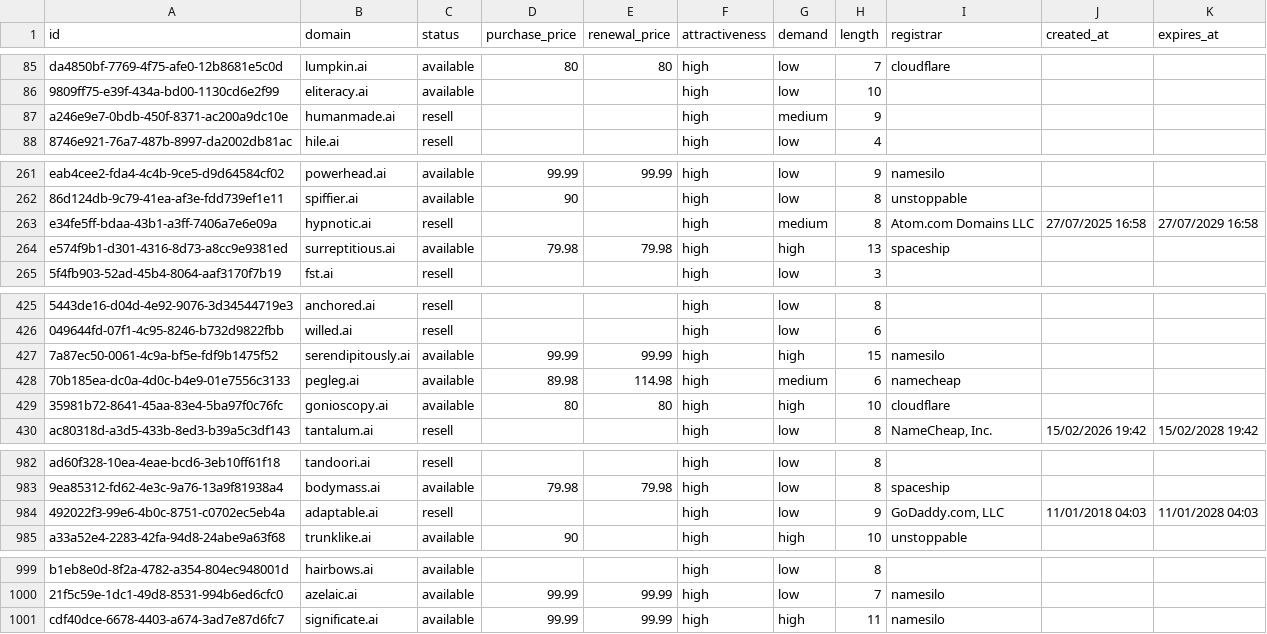
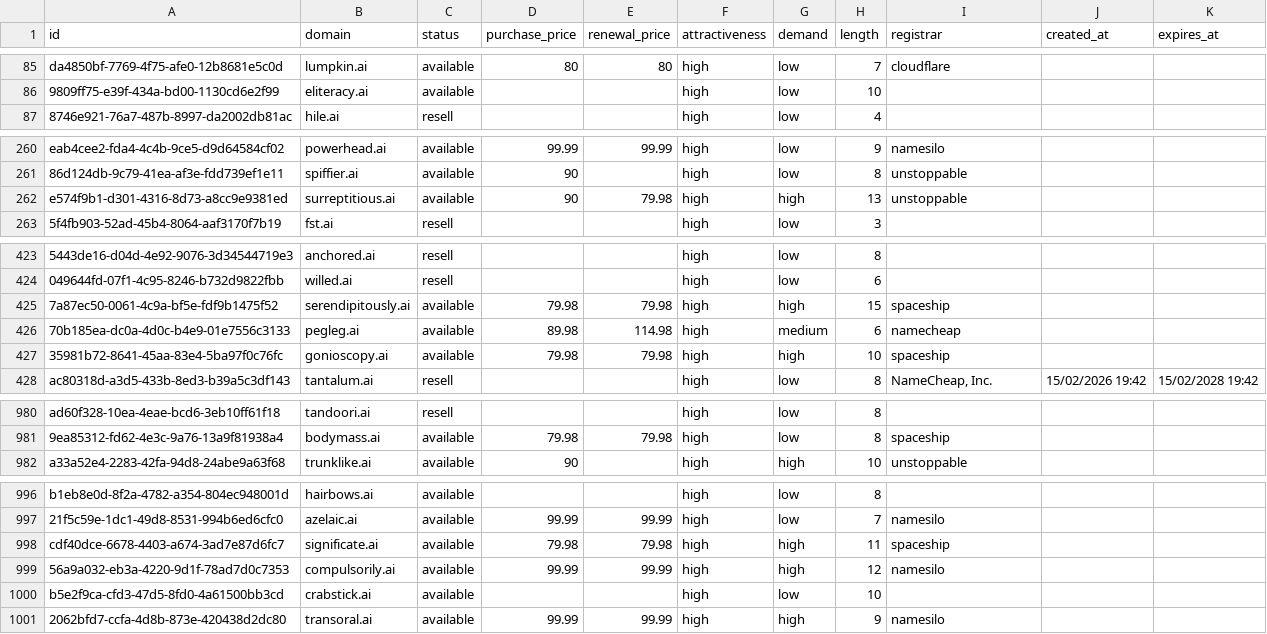
Before and after one commit to UniqueDomains/ai-oneword-domains, a CSV file: ai.csv, drawn as a sheet; only a part is shown, gaps mark what is left out; removed rows and columns are numbered as before the commit, all else as after; the diff covers the shown part only; the diff names each change by its address in the sheet, - before the commit and + after, or states it on an @@ line.

Commit message:
Domains update

```diff
--- a/ai.csv
+++ b/ai.csv
-row 87: a246e9e7-0bdb-450f-8371-ac200a9dc10e | humanmade.ai | resell |  |  | high | medium | 9
-row 263: e34fe5ff-bdaa-43b1-a3ff-7406a7e6e09a | hypnotic.ai | resell |  |  | high | medium | 8 | Atom.com Domains LLC | 27/07/2025 16:58 | 27/07/2029 16:58
-D262 (purchase_price): 79.98
+D262 (purchase_price): 90
-I262 (registrar): spaceship
+I262 (registrar): unstoppable
-D425 (purchase_price): 99.99
+D425 (purchase_price): 79.98
-E425 (renewal_price): 99.99
+E425 (renewal_price): 79.98
-I425 (registrar): namesilo
+I425 (registrar): spaceship
-D427 (purchase_price): 80
+D427 (purchase_price): 79.98
-E427 (renewal_price): 80
+E427 (renewal_price): 79.98
-I427 (registrar): cloudflare
+I427 (registrar): spaceship
-row 984: 492022f3-99e6-4b0c-8751-c0702ec5eb4a | adaptable.ai | resell |  |  | high | low | 9 | GoDaddy.com, LLC | 11/01/2018 04:03 | 11/01/2028 04:03
-D998 (purchase_price): 99.99
+D998 (purchase_price): 79.98
-E998 (renewal_price): 99.99
+E998 (renewal_price): 79.98
-I998 (registrar): namesilo
+I998 (registrar): spaceship
+row 999: 56a9a032-eb3a-4220-9d1f-78ad7d0c7353 | compulsorily.ai | available | 99.99 | 99.99 | high | high | 12 | namesilo
+row 1000: b5e2f9ca-cfd3-47d5-8fd0-4a61500bb3cd | crabstick.ai | available |  |  | high | low | 10
+row 1001: 2062bfd7-ccfa-4d8b-873e-420438d2dc80 | transoral.ai | available | 99.99 | 99.99 | high | high | 9 | namesilo
```
Also changed, not shown: 58 edited cells elsewhere in this file, 5 other files.
